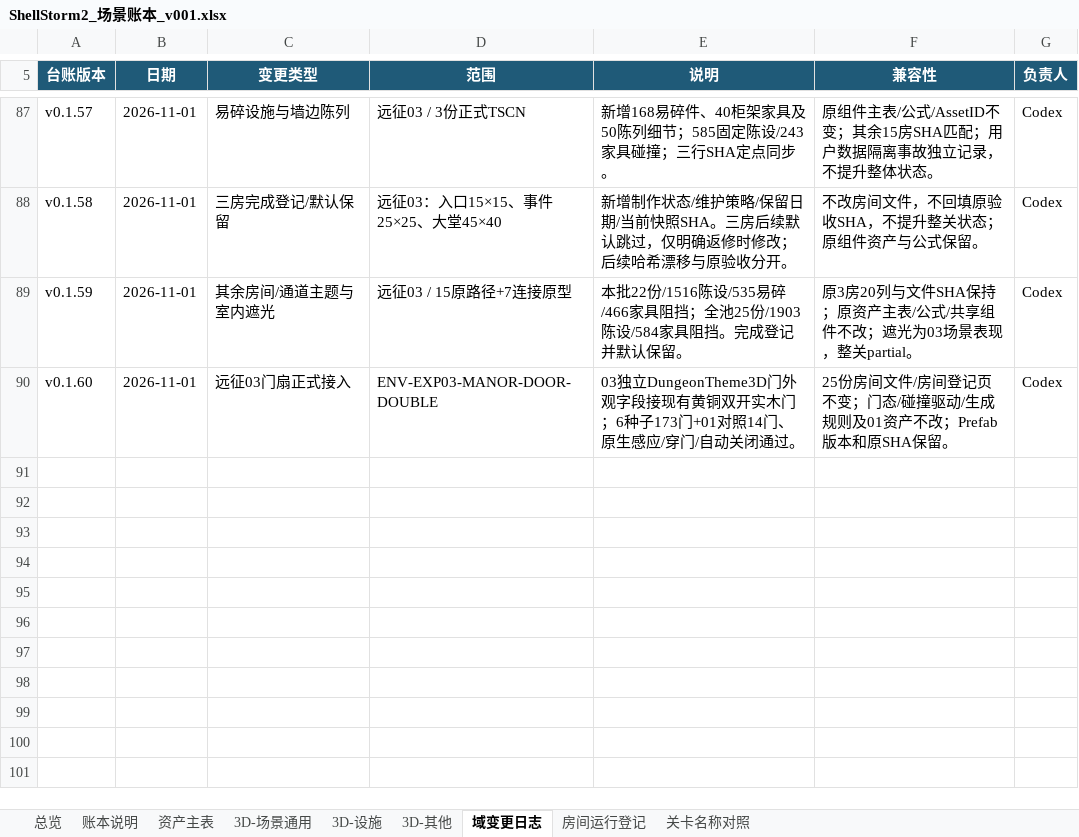
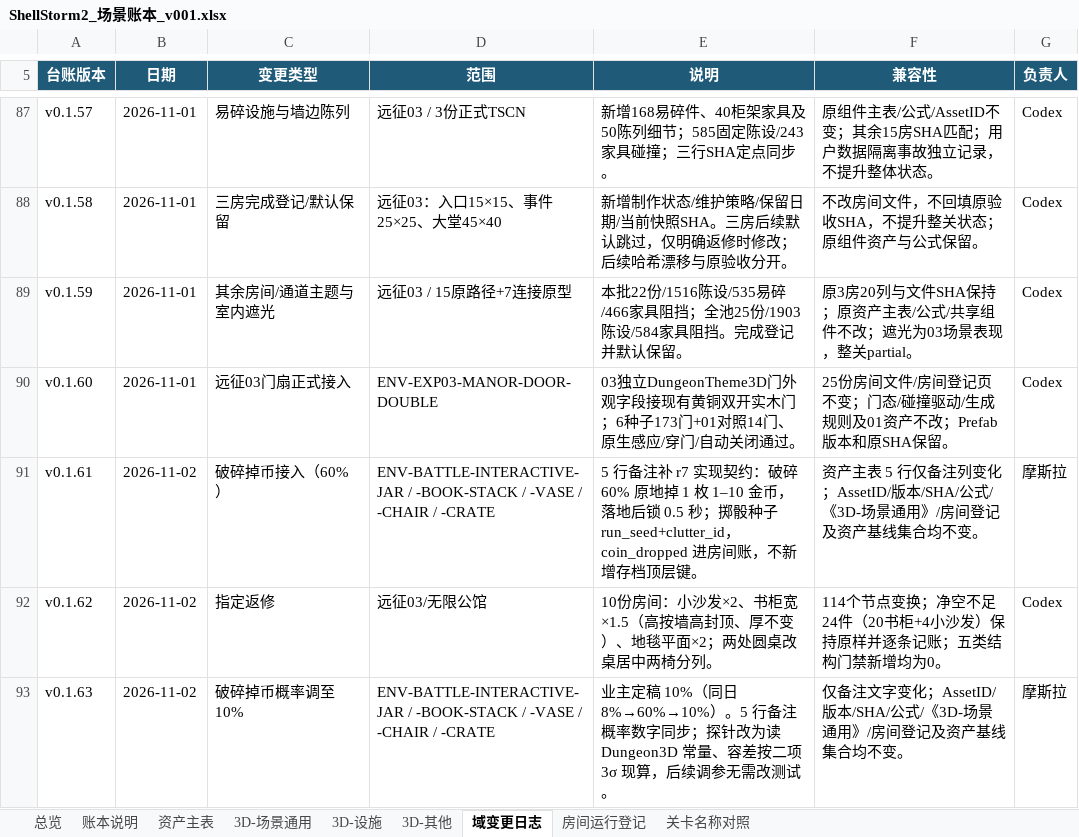
Before and after one commit to summercard/ShellStorm2, an Excel workbook: assets/registry/ledgers/ShellStorm2_场景账本_v001.xlsx, sheet 域变更日志, drawn as a sheet; only a part is shown, gaps mark what is left out; values as stored, in another font and other column widths than the file's, no borders; the diff names each change by its address in the sheet, - before the commit and + after, or states it on an @@ line.

Commit message:
chore(ledger+docs): 账本同步 + 功能登记 BASE-NPC + 今日事务记忆
- 《场景账本》20 条房间当前 SHA / 日期 / 依据更新（对应陈设缩放与灯光那批），
  《角色账本》登记 CHR-PLY-BUNNY01-NPC-GREEN 与 bunny01 的 suit_green 记法；
  历史保留快照 SHA 不动，只刷新有意变更行与列指纹。
- ledger_split_baseline.json 重新取基线：assets 1417 → **1418**（+1 NPC 行），
  verify_ledger_split → LEDGER_SPLIT_VERIFY_OK failure_count=0。
- MODULE_INDEX：WORLD-INTERACTIVE-CLUTTER 的 r7 掉币口径 60% → **10%**（与代码一致）。
- feature_registry 新增 BASE-NPC（owner NpcCharacter3D，partial）。
- CHANGELOG 删掉一段遗留的「60% · 1766 枚 · 29 倍」旧平衡段落 ——
  它与同条目的「平衡（10%）」并存，留着就是自相矛盾的错误事实。
- .workbuddy/memory/2026-11-02/ 四篇事务记录 + 索引（按「一次事务一个文件」）。
  索引里 15:21 那条缺文件，已移除死链行。

门禁：check_level_decoupling 0 违规；check_documentation_contracts 新增文档零断链
（剩余 15 条断链 + base_lamp×2 / stairwell_turn_rail 未登记均为既有红项）。

```diff
--- a/assets/registry/ledgers/ShellStorm2_场景账本_v001.xlsx (sheet 域变更日志)
+++ b/assets/registry/ledgers/ShellStorm2_场景账本_v001.xlsx (sheet 域变更日志)
+row 91: v0.1.61 | 2026-11-02 | 破碎掉币接入（60%） | ENV-BATTLE-INTERACTIVE-JAR / -BOOK-STACK / -VASE / -CHAIR / -CRATE | 5 行备注补 r7 实现契约：破碎 60% 原地掉 1 枚 1–10 金币，落地后锁 0.5 秒；掷骰种子 run_seed+clutter_id，coin_dropped 进房间账，不新增存档顶层键。 | 资产主表 5 行仅备注列变化；AssetID/版本/SHA/公式/《3D-场景通用》/房间登记及资产基线集合均不变。 | 摩斯拉
+row 92: v0.1.62 | 2026-11-02 | 指定返修 | 远征03/无限公馆 | 10份房间：小沙发×2、书柜宽×1.5（高按墙高封顶、厚不变）、地毯平面×2；两处圆桌改桌居中两椅分列。 | 114个节点变换；净空不足24件（20书柜+4小沙发）保持原样并逐条记账；五类结构门禁新增均为0。 | Codex
+row 93: v0.1.63 | 2026-11-02 | 破碎掉币概率调至10% | ENV-BATTLE-INTERACTIVE-JAR / -BOOK-STACK / -VASE / -CHAIR / -CRATE | 业主定稿 10%（同日 8%→60%→10%）。5 行备注概率数字同步；探针改为读 Dungeon3D 常量、容差按二项 3σ 现算，后续调参无需改测试。 | 仅备注文字变化；AssetID/版本/SHA/公式/《3D-场景通用》/房间登记及资产基线集合均不变。 | 摩斯拉
```
Also changed, not shown: sheet 房间运行登记, sheet 资产主表, assets/registry/ledgers/ShellStorm2_角色账本_v001.xlsx, 9 other files.
